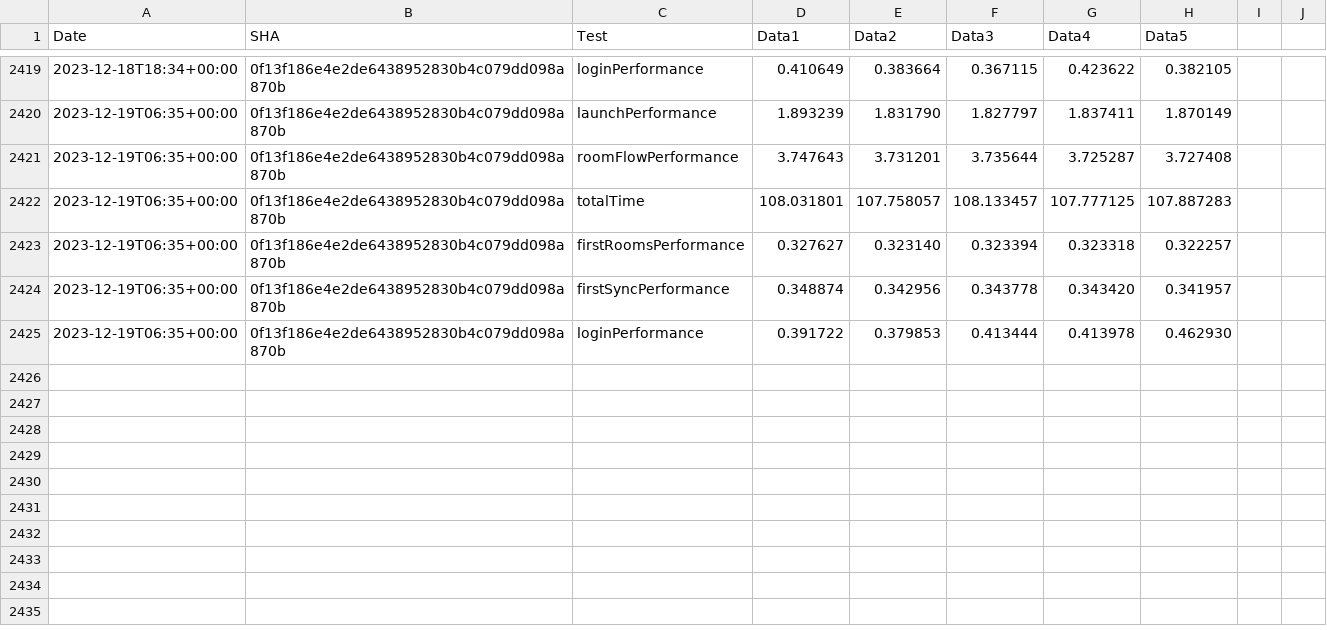
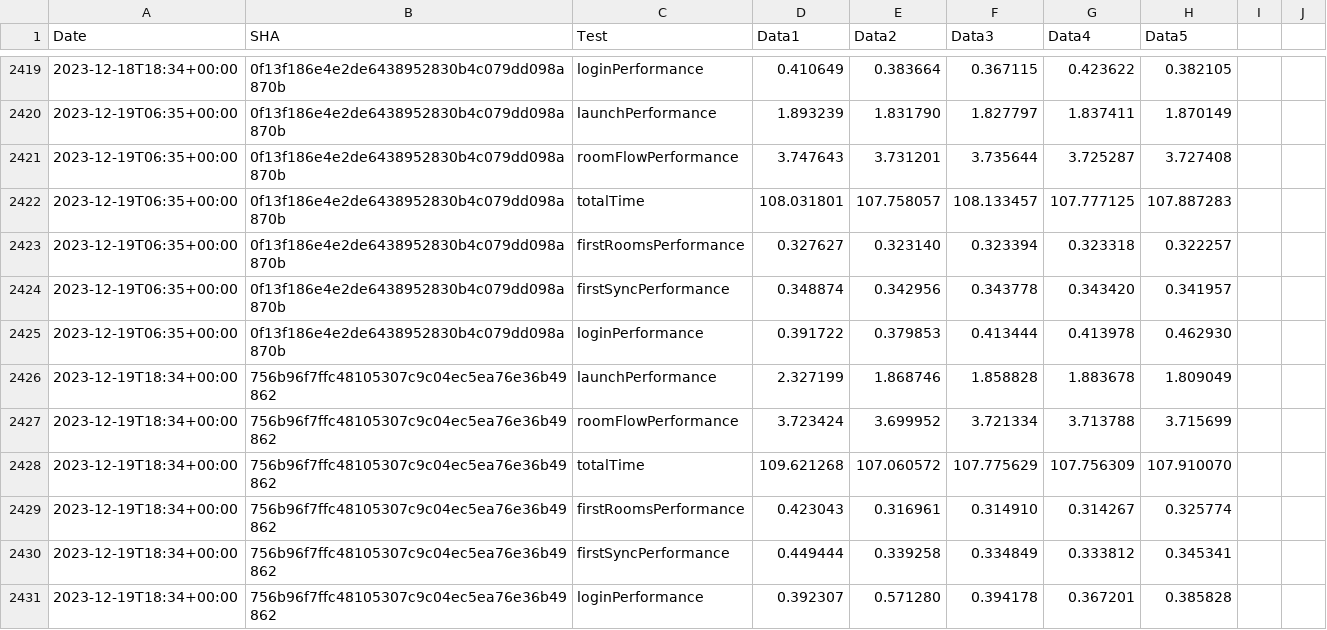
Before and after one commit to zyfra-hub/talks-ios, a CSV file: performance/perf-data.csv, drawn as a sheet; only a part is shown, gaps mark what is left out; the diff names each change by its address in the sheet, - before the commit and + after, or states it on an @@ line.

Commit message:
Results for 756b96f7ffc48105307c9c04ec5ea76e36b49862

```diff
--- a/performance/perf-data.csv
+++ b/performance/perf-data.csv
+row 2426: 2023-12-19T18:34+00:00 | 756b96f7ffc48105307c9c04ec5ea76e36b49862 | launchPerformance | 2.327199 | 1.868746 | 1.858828 | 1.883678 | 1.809049
+row 2427: 2023-12-19T18:34+00:00 | 756b96f7ffc48105307c9c04ec5ea76e36b49862 | roomFlowPerformance | 3.723424 | 3.699952 | 3.721334 | 3.713788 | 3.715699
+row 2428: 2023-12-19T18:34+00:00 | 756b96f7ffc48105307c9c04ec5ea76e36b49862 | totalTime | 109.621268 | 107.060572 | 107.775629 | 107.756309 | 107.910070
+row 2429: 2023-12-19T18:34+00:00 | 756b96f7ffc48105307c9c04ec5ea76e36b49862 | firstRoomsPerformance | 0.423043 | 0.316961 | 0.314910 | 0.314267 | 0.325774
+row 2430: 2023-12-19T18:34+00:00 | 756b96f7ffc48105307c9c04ec5ea76e36b49862 | firstSyncPerformance | 0.449444 | 0.339258 | 0.334849 | 0.333812 | 0.345341
+row 2431: 2023-12-19T18:34+00:00 | 756b96f7ffc48105307c9c04ec5ea76e36b49862 | loginPerformance | 0.392307 | 0.571280 | 0.394178 | 0.367201 | 0.385828
```
